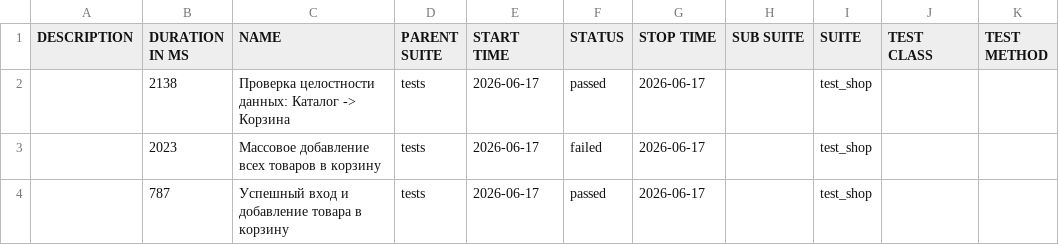
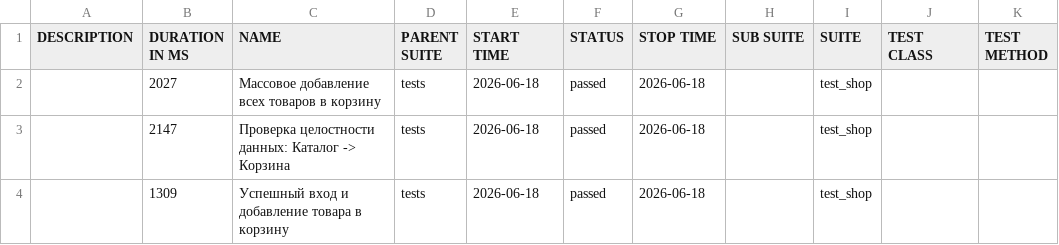
Before and after one commit to zasadwla01/automation, a CSV file: data/suites.csv, drawn as a sheet.

```diff
--- a/data/suites.csv
+++ b/data/suites.csv
@@ -1,4 +1,4 @@
 "DESCRIPTION","DURATION IN MS","NAME","PARENT SUITE","START TIME","STATUS","STOP TIME","SUB SUITE","SUITE","TEST CLASS","TEST METHOD"
-"","2138","Проверка целостности данных: Каталог -> Корзина","tests","2026-06-17","passed","2026-06-17","","test_shop","",""
-"","2023","Массовое добавление всех товаров в корзину","tests","2026-06-17","failed","2026-06-17","","test_shop","",""
-"","787","Успешный вход и добавление товара в корзину","tests","2026-06-17","passed","2026-06-17","","test_shop","",""
+"","2027","Массовое добавление всех товаров в корзину","tests","2026-06-18","passed","2026-06-18","","test_shop","",""
+"","2147","Проверка целостности данных: Каталог -> Корзина","tests","2026-06-18","passed","2026-06-18","","test_shop","",""
+"","1309","Успешный вход и добавление товара в корзину","tests","2026-06-18","passed","2026-06-18","","test_shop","",""
```
Also changed, not shown: data/behaviors.csv, 32 other files.
